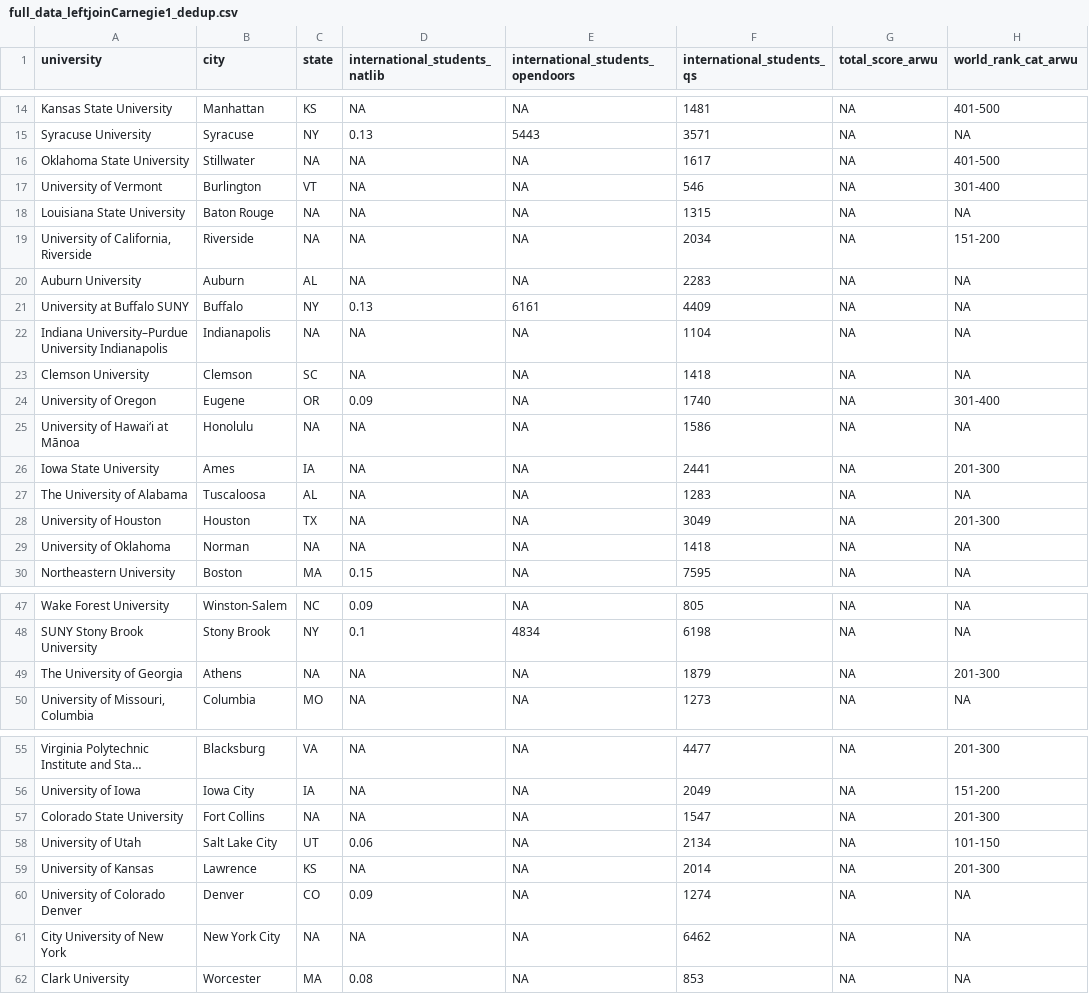
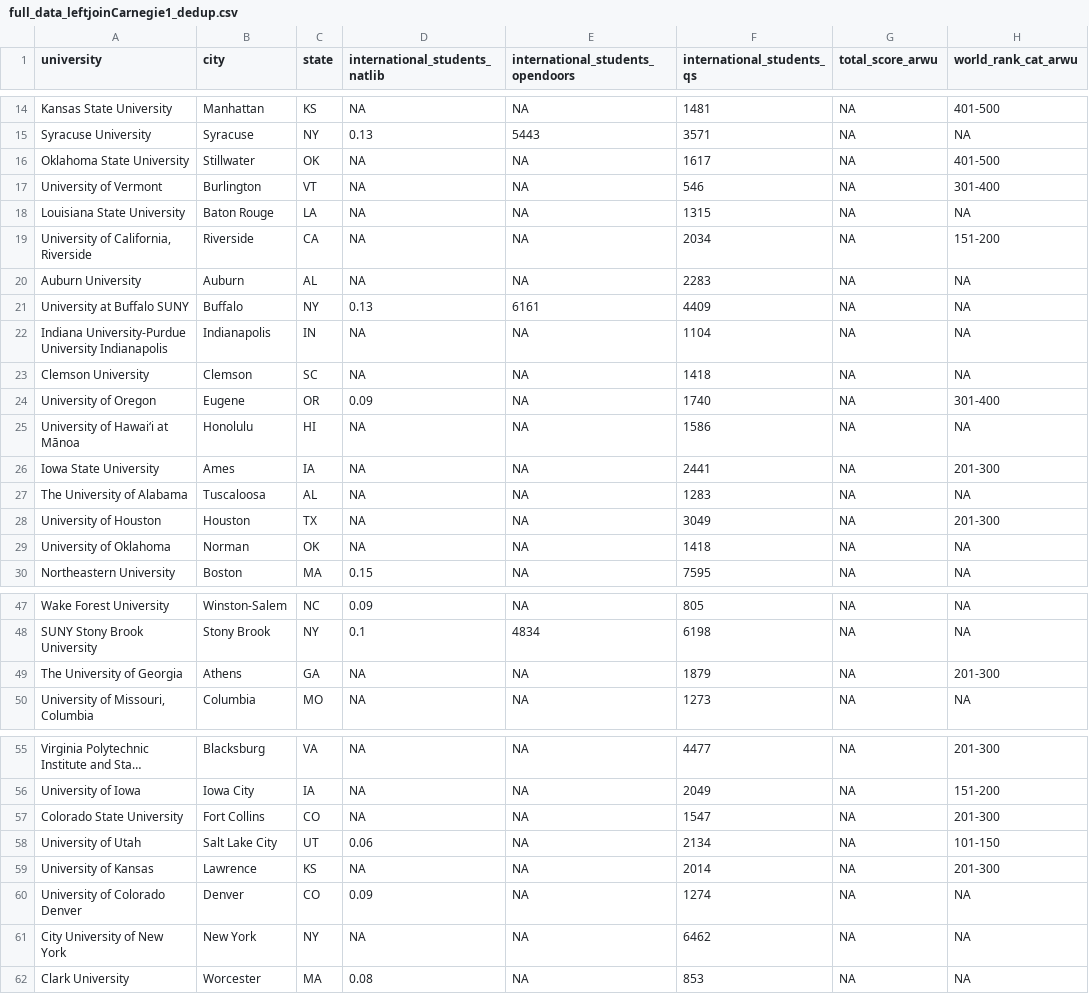
Before and after one commit to sussmanbu/ma4615-fa22-final-project-pick_a_university, a CSV file: dataset/full_data_leftjoinCarnegie1_dedup.csv, drawn as a sheet; only a part is shown, gaps mark what is left out; long unchanged cells end in …; the diff covers the shown part only; the diff names each change by its address in the sheet, - before the commit and + after, or states it on an @@ line.

Commit message:
Homepage and DataPage

```diff
--- a/dataset/full_data_leftjoinCarnegie1_dedup.csv
+++ b/dataset/full_data_leftjoinCarnegie1_dedup.csv
-C16 (state): NA
+C16 (state): OK
-C18 (state): NA
+C18 (state): LA
-C19 (state): NA
+C19 (state): CA
-A22 (university): Indiana University–Purdue University Indianapolis
+A22 (university): Indiana University-Purdue University Indianapolis
-C22 (state): NA
+C22 (state): IN
-C25 (state): NA
+C25 (state): HI
-C29 (state): NA
+C29 (state): OK
-C49 (state): NA
+C49 (state): GA
-C57 (state): NA
+C57 (state): CO
-B61 (city): New York City
+B61 (city): New York
-C61 (state): NA
+C61 (state): NY
```
Also changed, not shown: 19 edited cells elsewhere in this file, 8 other files.
